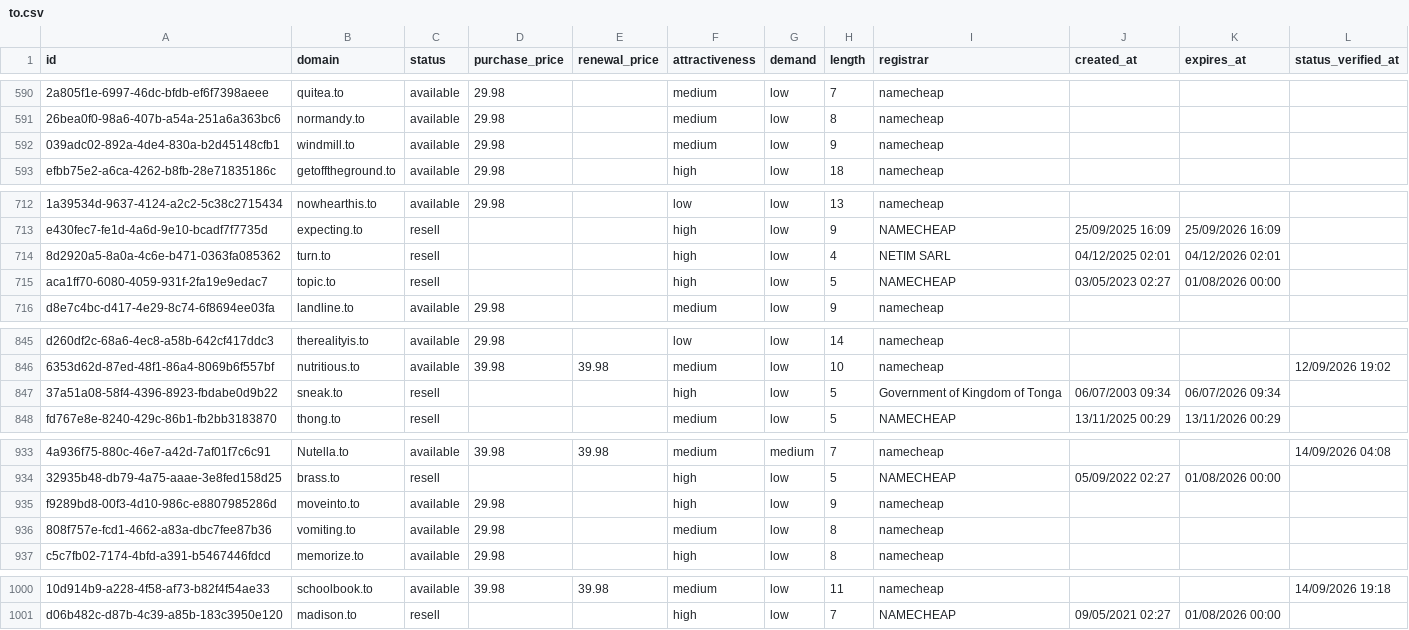
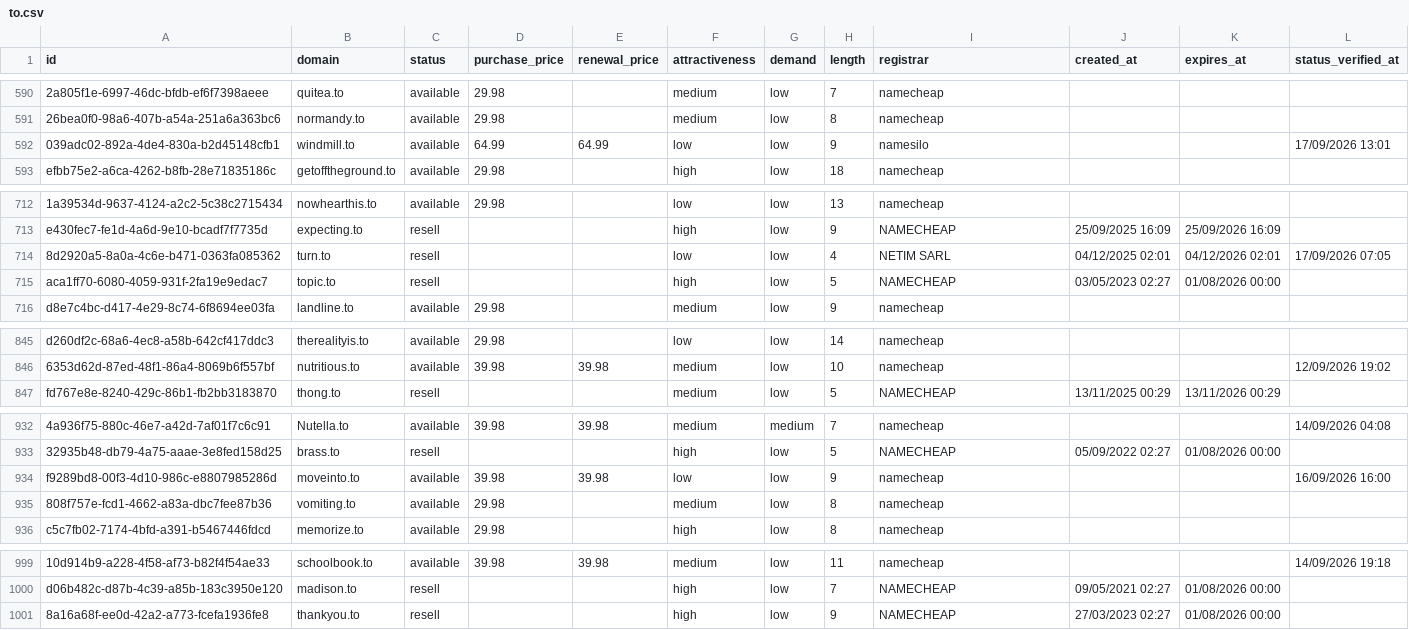
Before and after one commit to UniqueDomains/to-oneword-domains, a CSV file: to.csv, drawn as a sheet; only a part is shown, gaps mark what is left out; removed rows and columns are numbered as before the commit, all else as after; the diff names each change by its address in the sheet, - before the commit and + after, or states it on an @@ line.

Commit message:
Domains update

```diff
--- a/to.csv
+++ b/to.csv
-D592 (purchase_price): 29.98
+D592 (purchase_price): 64.99
-E592 (renewal_price): (empty)
+E592 (renewal_price): 64.99
-F592 (attractiveness): medium
+F592 (attractiveness): low
-I592 (registrar): namecheap
+I592 (registrar): namesilo
-L592 (status_verified_at): (empty)
+L592 (status_verified_at): 17/09/2026 13:01
-F714 (attractiveness): high
+F714 (attractiveness): low
-L714 (status_verified_at): (empty)
+L714 (status_verified_at): 17/09/2026 07:05
-row 847: 37a51a08-58f4-4396-8923-fbdabe0d9b22 | sneak.to | resell |  |  | high | low | 5 | Government of Kingdom of Tonga | 06/07/2003 09:34 | 06/07/2026 09:34
-D934 (purchase_price): 29.98
+D934 (purchase_price): 39.98
-E934 (renewal_price): (empty)
+E934 (renewal_price): 39.98
-F934 (attractiveness): high
+F934 (attractiveness): low
-L934 (status_verified_at): (empty)
+L934 (status_verified_at): 16/09/2026 16:00
+row 1001: 8a16a68f-ee0d-42a2-a773-fcefa1936fe8 | thankyou.to | resell |  |  | high | low | 9 | NAMECHEAP | 27/03/2023 02:27 | 01/08/2026 00:00
```
Also changed, not shown: 4 other files.
